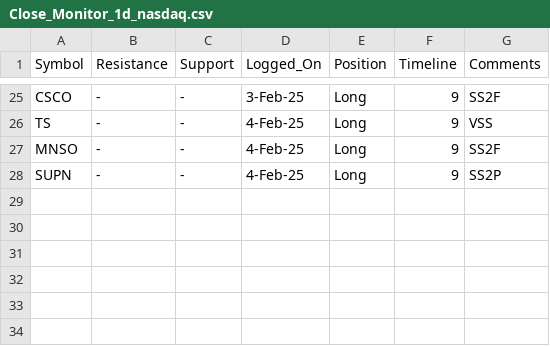
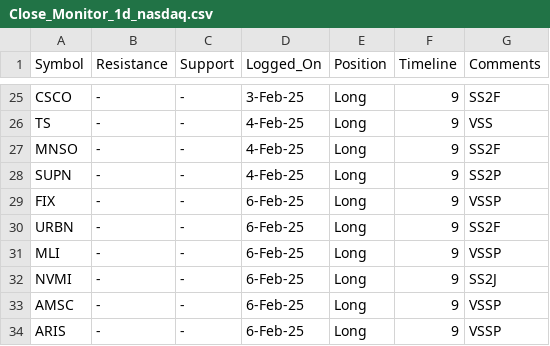
Before and after one commit to vishaln90/public_rep, a CSV file: Close_Monitor_1d_nasdaq.csv, drawn as a sheet; only a part is shown, gaps mark what is left out; the diff names each change by its address in the sheet, - before the commit and + after, or states it on an @@ line.

Commit message:
Update Close_Monitor_1d_nasdaq.csv

```diff
--- a/Close_Monitor_1d_nasdaq.csv
+++ b/Close_Monitor_1d_nasdaq.csv
+row 29: FIX | - | - | 6-Feb-25 | Long | 9 | VSSP
+row 30: URBN | - | - | 6-Feb-25 | Long | 9 | SS2F
+row 31: MLI | - | - | 6-Feb-25 | Long | 9 | VSSP
+row 32: NVMI | - | - | 6-Feb-25 | Long | 9 | SS2J
+row 33: AMSC | - | - | 6-Feb-25 | Long | 9 | VSSP
+row 34: ARIS | - | - | 6-Feb-25 | Long | 9 | VSSP
```
